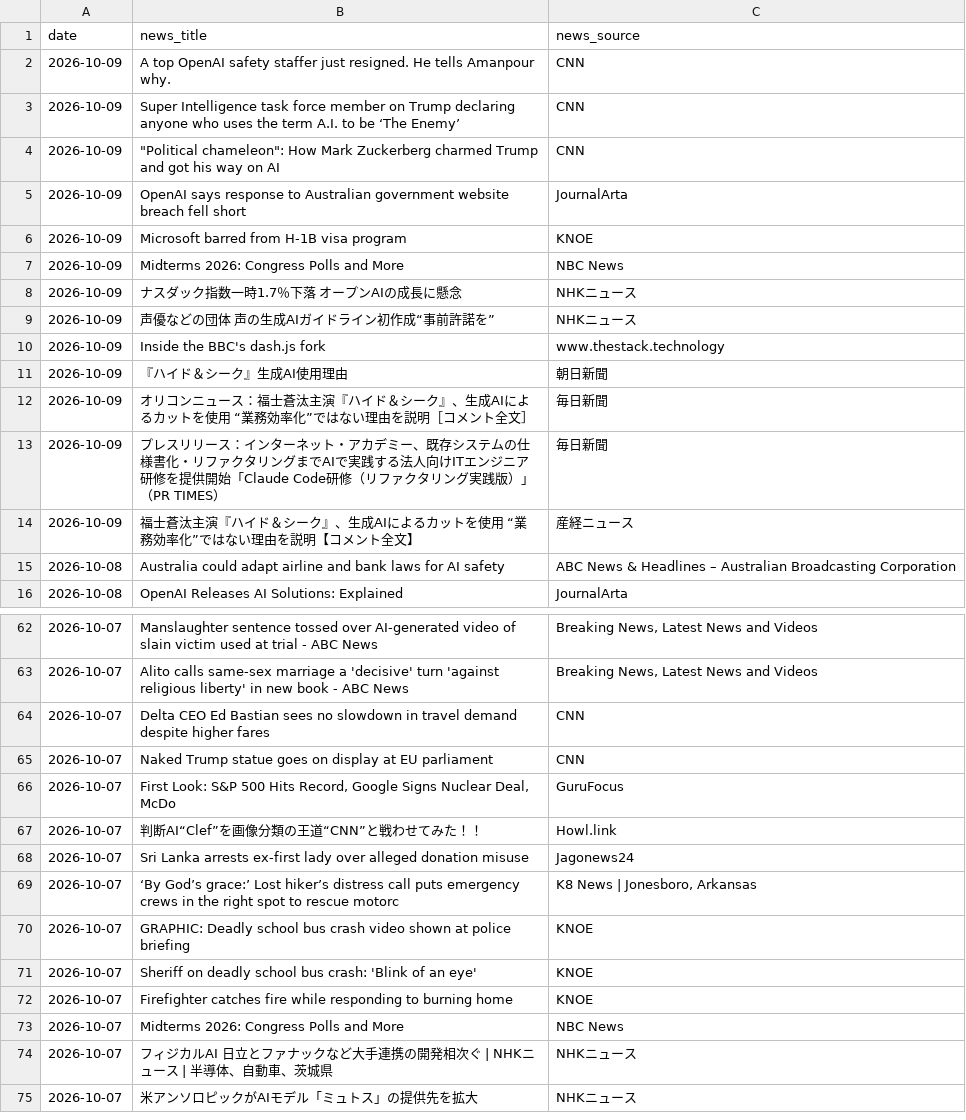
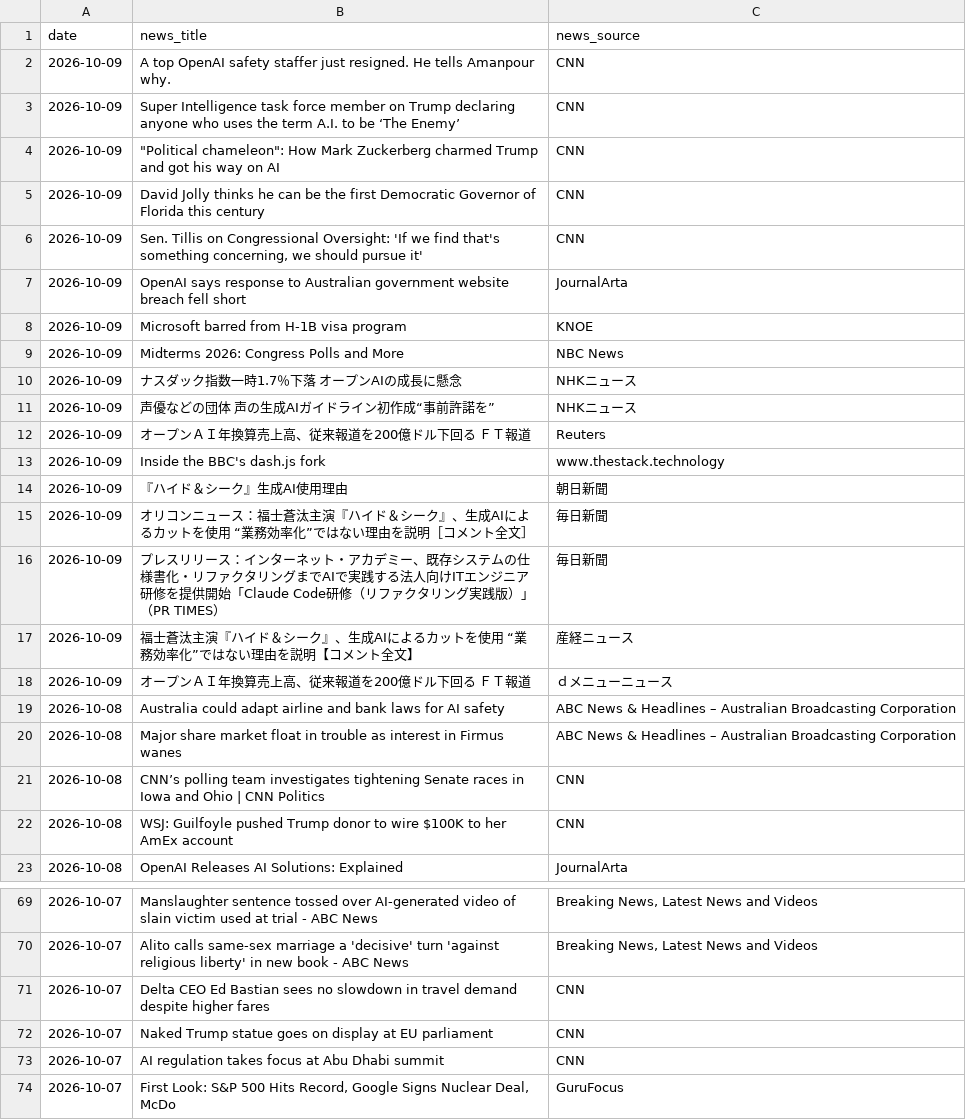
Before and after one commit to 6516mjnt-design/ai-news-tracker, a CSV file: ai_news_stats.csv, drawn as a sheet; only a part is shown, gaps mark what is left out; the shorter side is filled out with more unchanged rows; the diff covers the shown part only.

```diff
--- a/ai_news_stats.csv
+++ b/ai_news_stats.csv
@@ -4,2 +4,4 @@
 2026-10-09,"""Political chameleon"": How Mark Zuckerberg charmed Trump and got his way on AI",CNN
+2026-10-09,David Jolly thinks he can be the first Democratic Governor of Florida this century,CNN
+2026-10-09,"Sen. Tillis on Congressional Oversight: 'If we find that's something concerning, we should pursue it'",CNN
 2026-10-09,OpenAI says response to Australian government website breach fell short,JournalArta
@@ -9,2 +11,3 @@
 2026-10-09,声優などの団体 声の生成AIガイドライン初作成“事前許諾を”,NHKニュース
+2026-10-09,オープンＡＩ年換算売上高、従来報道を200億ドル下回る ＦＴ報道,Reuters
 2026-10-09,Inside the BBC's dash.js fork,www.thestack.technology
@@ -14,3 +17,7 @@
 2026-10-09,福士蒼汰主演『ハイド＆シーク』、生成AIによるカットを使用 “業務効率化”ではない理由を説明【コメント全文】,産経ニュース
+2026-10-09,オープンＡＩ年換算売上高、従来報道を200億ドル下回る　ＦＴ報道,ｄメニューニュース
 2026-10-08,Australia could adapt airline and bank laws for AI safety,ABC News & Headlines – Australian Broadcasting Corporation
+2026-10-08,Major share market float in trouble as interest in Firmus wanes,ABC News & Headlines – Australian Broadcasting Corporation
+2026-10-08,CNN’s polling team investigates tightening Senate races in Iowa and Ohio | CNN Politics,CNN
+2026-10-08,WSJ: Guilfoyle pushed Trump donor to wire $100K to her AmEx account,CNN
 2026-10-08,OpenAI Releases AI Solutions: Explained,JournalArta
@@ -65,2 +72,3 @@
 2026-10-07,Naked Trump statue goes on display at EU parliament,CNN
+2026-10-07,AI regulation takes focus at Abu Dhabi summit,CNN
 2026-10-07,"First Look: S&P 500 Hits Record, Google Signs Nuclear Deal, McDo",GuruFocus
```
Also changed, not shown: 35 removed rows elsewhere in this file.
